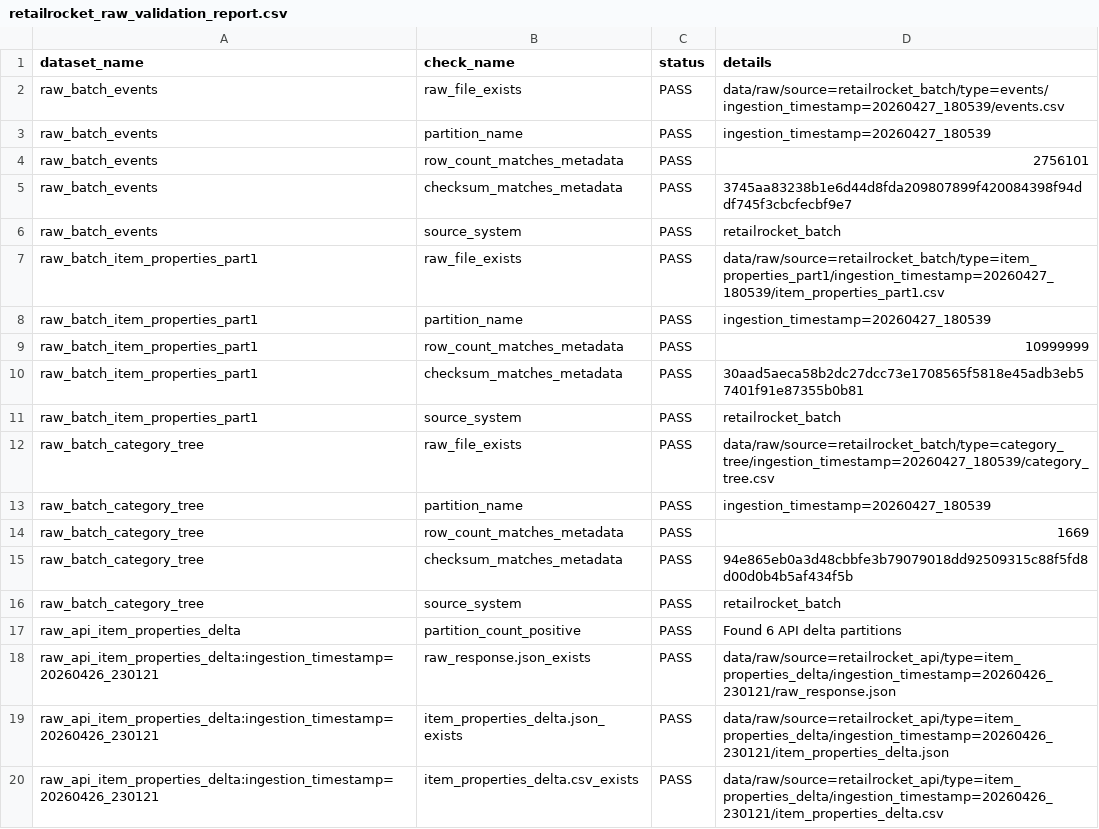
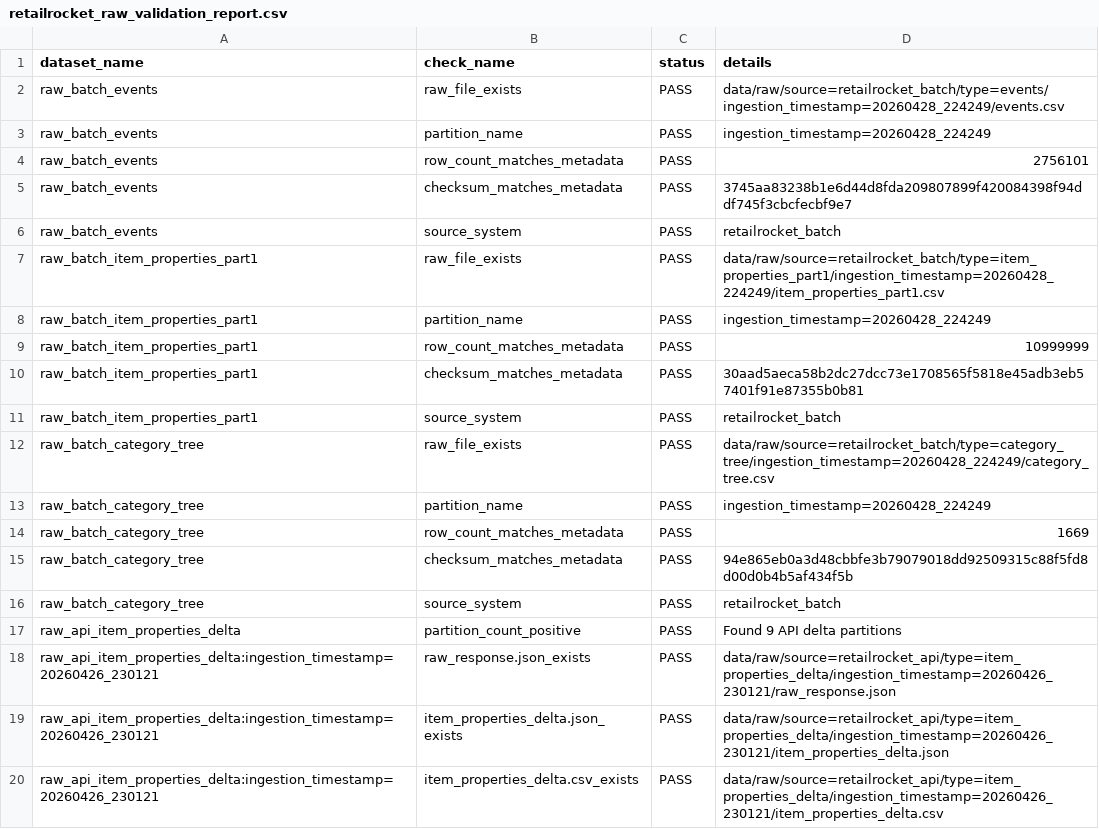
Before and after one commit to jkjitendra/recomart-pipeline, a CSV file: reports/data_quality/retailrocket_raw_validation_report.csv, drawn as a sheet; only a part is shown; the diff covers the shown part only.

```diff
--- a/reports/data_quality/retailrocket_raw_validation_report.csv
+++ b/reports/data_quality/retailrocket_raw_validation_report.csv
@@ -1,4 +1,4 @@
 dataset_name,check_name,status,details
-raw_batch_events,raw_file_exists,PASS,data/raw/source=retailrocket_batch/type=events/ingestion_timestamp=20260427_180539/events.csv
-raw_batch_events,partition_name,PASS,ingestion_timestamp=20260427_180539
+raw_batch_events,raw_file_exists,PASS,data/raw/source=retailrocket_batch/type=events/ingestion_timestamp=20260428_224249/events.csv
+raw_batch_events,partition_name,PASS,ingestion_timestamp=20260428_224249
 raw_batch_events,row_count_matches_metadata,PASS,2756101
@@ -6,4 +6,4 @@ raw_batch_events,checksum_matches_metadata,PASS,3745aa83238b1e6d44d8fda209807899
 raw_batch_events,source_system,PASS,retailrocket_batch
-raw_batch_item_properties_part1,raw_file_exists,PASS,data/raw/source=retailrocket_batch/type=item_properties_part1/ingestion_timestamp=20260427_180539/item_properties_part1.csv
-raw_batch_item_properties_part1,partition_name,PASS,ingestion_timestamp=20260427_180539
+raw_batch_item_properties_part1,raw_file_exists,PASS,data/raw/source=retailrocket_batch/type=item_properties_part1/ingestion_timestamp=20260428_224249/item_properties_part1.csv
+raw_batch_item_properties_part1,partition_name,PASS,ingestion_timestamp=20260428_224249
 raw_batch_item_properties_part1,row_count_matches_metadata,PASS,10999999
@@ -11,4 +11,4 @@ raw_batch_item_properties_part1,checksum_matches_metadata,PASS,30aad5aeca58b2dc2
 raw_batch_item_properties_part1,source_system,PASS,retailrocket_batch
-raw_batch_category_tree,raw_file_exists,PASS,data/raw/source=retailrocket_batch/type=category_tree/ingestion_timestamp=20260427_180539/category_tree.csv
-raw_batch_category_tree,partition_name,PASS,ingestion_timestamp=20260427_180539
+raw_batch_category_tree,raw_file_exists,PASS,data/raw/source=retailrocket_batch/type=category_tree/ingestion_timestamp=20260428_224249/category_tree.csv
+raw_batch_category_tree,partition_name,PASS,ingestion_timestamp=20260428_224249
 raw_batch_category_tree,row_count_matches_metadata,PASS,1669
@@ -16,3 +16,3 @@ raw_batch_category_tree,checksum_matches_metadata,PASS,94e865eb0a3d48cbbfe3b7907
 raw_batch_category_tree,source_system,PASS,retailrocket_batch
-raw_api_item_properties_delta,partition_count_positive,PASS,Found 6 API delta partitions
+raw_api_item_properties_delta,partition_count_positive,PASS,Found 9 API delta partitions
 raw_api_item_properties_delta:ingestion_timestamp=20260426_230121,raw_response.json_exists,PASS,data/raw/source=retailrocket_api/type=item_properties_delta/ingestion_timestamp=20260426_230121/raw_response.json
```
Also changed, not shown: 24 added rows and 2 edited cells elsewhere in this file, reports/dvc_versioning_summary.csv, reports/orchestration_retailrocket_pipeline_summary.csv, 31 other files.
